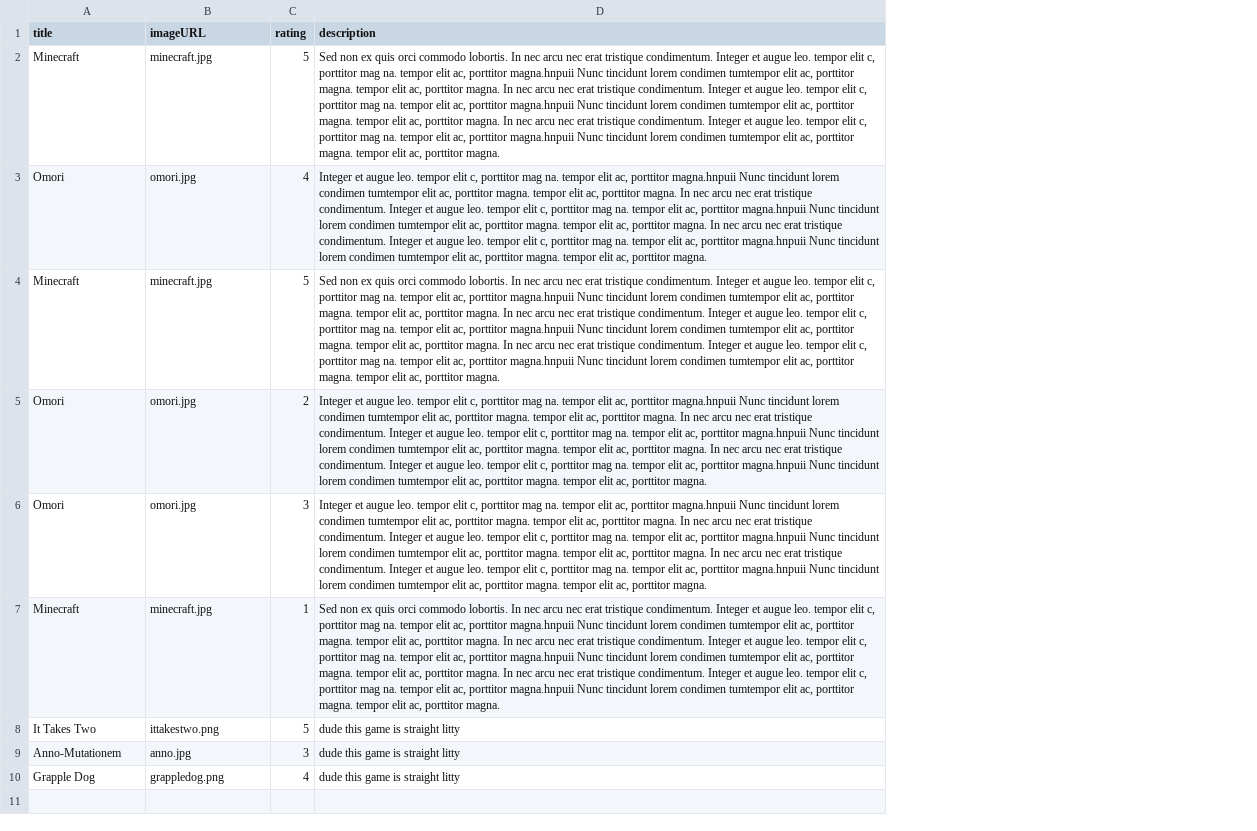
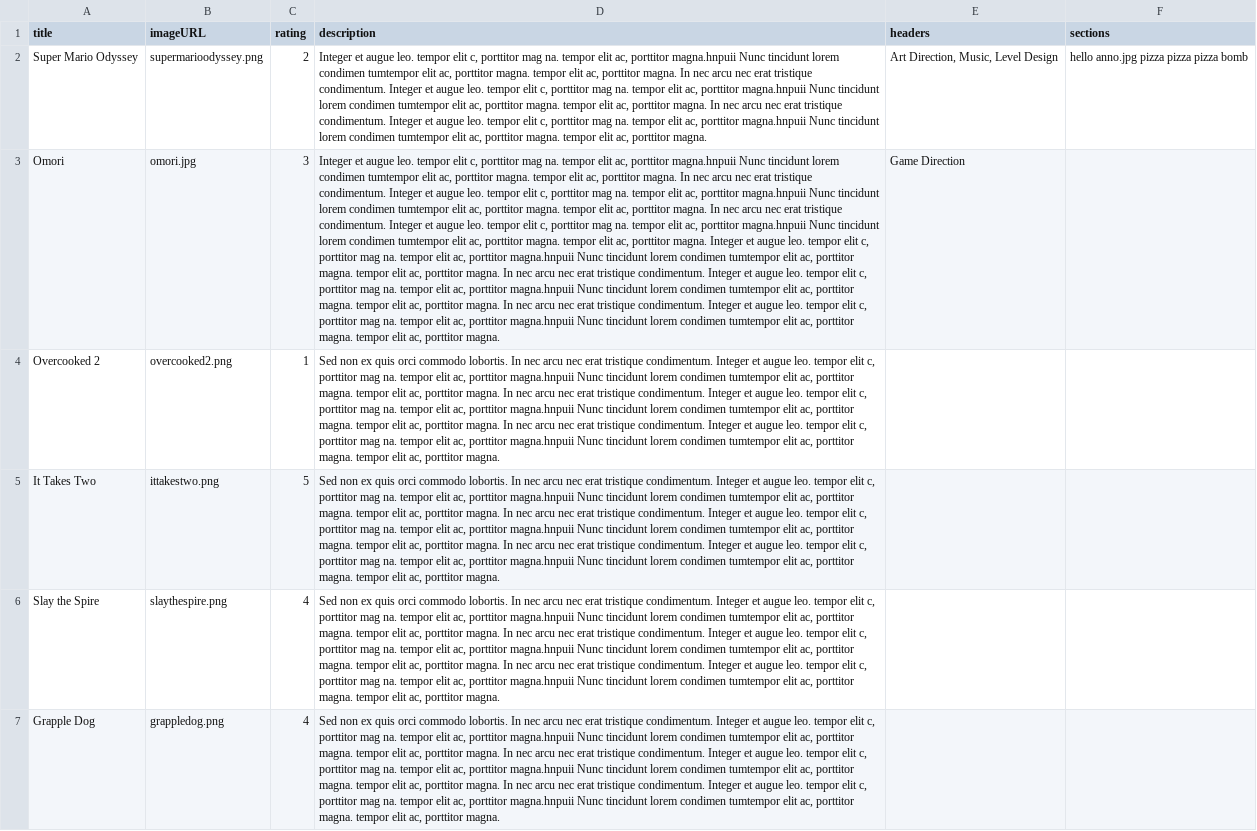
Before and after one commit to ama28/ama28.github.io, a CSV file: src/GamePosts.csv, drawn as a sheet; removed rows and columns are numbered as before the commit, all else as after; the diff names each change by its address in the sheet, - before the commit and + after, or states it on an @@ line.

Commit message:
modals ALMOST done with images

```diff
--- a/src/GamePosts.csv
+++ b/src/GamePosts.csv
+column E (headers), rows 2-3: Art Direction, Music, Level Design | Game Direction
+column F (sections), row 2: hello anno.jpg pizza pizza pizza bomb
-row 2: Minecraft | minecraft.jpg | 5 | Sed non ex quis orci commodo lobortis. In nec arcu nec erat tristique condimentum. Integer et augue leo. tempor elit c, porttitor mag na. tempor elit ac, porttitor magna.hnpuii Nunc tincidunt lorem condimen tumtempor elit ac, porttitor magna. tempor elit ac, porttitor magna. In nec arcu nec erat tristique condimentum. Integer et augue leo. tempor elit c, porttitor mag na. tempor elit ac, porttitor magna.hnpuii Nunc tincidunt lorem condimen tumtempor elit ac, porttitor magna. tempor elit ac, porttitor magna. In nec arcu nec erat tristique condimentum. Integer et augue leo. tempor elit c, porttitor mag na. tempor elit ac, porttitor magna.hnpuii Nunc tincidunt lorem condimen tumtempor elit ac, porttitor magna. tempor elit ac, porttitor magna.
-row 3: Omori | omori.jpg | 4 | Integer et augue leo. tempor elit c, porttitor mag na. tempor elit ac, porttitor magna.hnpuii Nunc tincidunt lorem condimen tumtempor elit ac, porttitor magna. tempor elit ac, porttitor magna. In nec arcu nec erat tristique condimentum. Integer et augue leo. tempor elit c, porttitor mag na. tempor elit ac, porttitor magna.hnpuii Nunc tincidunt lorem condimen tumtempor elit ac, porttitor magna. tempor elit ac, porttitor magna. In nec arcu nec erat tristique condimentum. Integer et augue leo. tempor elit c, porttitor mag na. tempor elit ac, porttitor magna.hnpuii Nunc tincidunt lorem condimen tumtempor elit ac, porttitor magna. tempor elit ac, porttitor magna.
-row 4: Minecraft | minecraft.jpg | 5 | Sed non ex quis orci commodo lobortis. In nec arcu nec erat tristique condimentum. Integer et augue leo. tempor elit c, porttitor mag na. tempor elit ac, porttitor magna.hnpuii Nunc tincidunt lorem condimen tumtempor elit ac, porttitor magna. tempor elit ac, porttitor magna. In nec arcu nec erat tristique condimentum. Integer et augue leo. tempor elit c, porttitor mag na. tempor elit ac, porttitor magna.hnpuii Nunc tincidunt lorem condimen tumtempor elit ac, porttitor magna. tempor elit ac, porttitor magna. In nec arcu nec erat tristique condimentum. Integer et augue leo. tempor elit c, porttitor mag na. tempor elit ac, porttitor magna.hnpuii Nunc tincidunt lorem condimen tumtempor elit ac, porttitor magna. tempor elit ac, porttitor magna.
-A2 (title): Omori
+A2 (title): Super Mario Odyssey
-B2 (imageURL): omori.jpg
+B2 (imageURL): supermarioodyssey.png
-D3 (description): …porttitor magna.
+D3 (description): …porttitor magna. Integer et augue leo. tempor elit c, porttitor mag na. tempor elit ac, porttitor magna.hnpuii Nunc tincidunt lorem condimen tumtempor elit ac, porttitor magna. tempor elit ac, porttitor magna. In nec arcu nec erat tristique condimentum. Integer et augue leo. tempor elit c, porttitor mag na. tempor elit ac, porttitor magna.hnpuii Nunc tincidunt lorem condimen tumtempor elit ac, porttitor magna. tempor elit ac, porttitor magna. In nec arcu nec erat tristique condimentum. Integer et augue leo. tempor elit c, porttitor mag na. tempor elit ac, porttitor magna.hnpuii Nunc tincidunt lorem condimen tumtempor elit ac, porttitor magna. tempor elit ac, porttitor magna.
-A4 (title): Minecraft
+A4 (title): Overcooked 2
-B4 (imageURL): minecraft.jpg
+B4 (imageURL): overcooked2.png
-D5 (description): dude this game is straight litty
+D5 (description): Sed non ex quis orci commodo lobortis. In nec arcu nec erat tristique condimentum. Integer et augue leo. tempor elit c, porttitor mag na. tempor elit ac, porttitor magna.hnpuii Nunc tincidunt lorem condimen tumtempor elit ac, porttitor magna. tempor elit ac, porttitor magna. In nec arcu nec erat tristique condimentum. Integer et augue leo. tempor elit c, porttitor mag na. tempor elit ac, porttitor magna.hnpuii Nunc tincidunt lorem condimen tumtempor elit ac, porttitor magna. tempor elit ac, porttitor magna. In nec arcu nec erat tristique condimentum. Integer et augue leo. tempor elit c, porttitor mag na. tempor elit ac, porttitor magna.hnpuii Nunc tincidunt lorem condimen tumtempor elit ac, porttitor magna. tempor elit ac, porttitor magna.
-row 9: Anno-Mutationem | anno.jpg | 3 | dude this game is straight litty
+row 6: Slay the Spire | slaythespire.png | 4 | Sed non ex quis orci commodo lobortis. In nec arcu nec erat tristique condimentum. Integer et augue leo. tempor elit c, porttitor mag na. tempor elit ac, porttitor magna.hnpuii Nunc tincidunt lorem condimen tumtempor elit ac, porttitor magna. tempor elit ac, porttitor magna. In nec arcu nec erat tristique condimentum. Integer et augue leo. tempor elit c, porttitor mag na. tempor elit ac, porttitor magna.hnpuii Nunc tincidunt lorem condimen tumtempor elit ac, porttitor magna. tempor elit ac, porttitor magna. In nec arcu nec erat tristique condimentum. Integer et augue leo. tempor elit c, porttitor mag na. tempor elit ac, porttitor magna.hnpuii Nunc tincidunt lorem condimen tumtempor elit ac, porttitor magna. tempor elit ac, porttitor magna.
-D7 (description): dude this game is straight litty
+D7 (description): Sed non ex quis orci commodo lobortis. In nec arcu nec erat tristique condimentum. Integer et augue leo. tempor elit c, porttitor mag na. tempor elit ac, porttitor magna.hnpuii Nunc tincidunt lorem condimen tumtempor elit ac, porttitor magna. tempor elit ac, porttitor magna. In nec arcu nec erat tristique condimentum. Integer et augue leo. tempor elit c, porttitor mag na. tempor elit ac, porttitor magna.hnpuii Nunc tincidunt lorem condimen tumtempor elit ac, porttitor magna. tempor elit ac, porttitor magna. In nec arcu nec erat tristique condimentum. Integer et augue leo. tempor elit c, porttitor mag na. tempor elit ac, porttitor magna.hnpuii Nunc tincidunt lorem condimen tumtempor elit ac, porttitor magna. tempor elit ac, porttitor magna.
```
Also changed, not shown: 22 other files.
